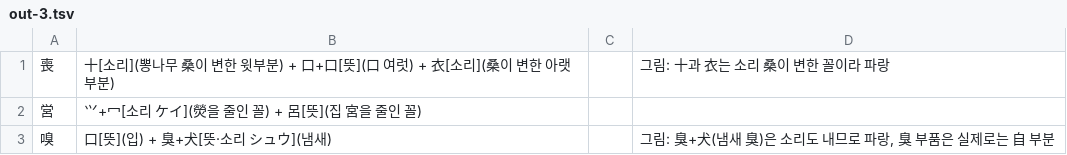
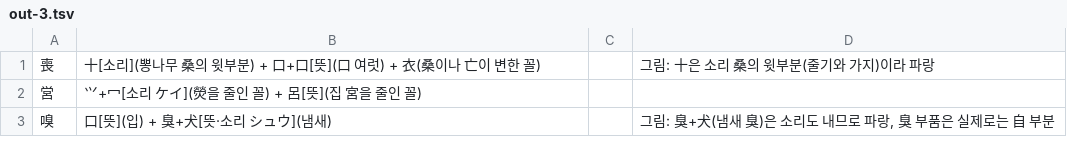
Before and after one commit to ggumtak/test, a TSV file: tools/origin/kosei/out-3.tsv, drawn as a sheet; only a part is shown; the diff names each change by its address in the sheet, - before the commit and + after, or states it on an @@ line.

```diff
--- a/tools/origin/kosei/out-3.tsv
+++ b/tools/origin/kosei/out-3.tsv
-B1: …나무 桑이 변한 윗부분) + 口+口[뜻](口 여럿) + 衣[소리](桑이 변한 아랫부분)
+B1: …나무 桑의 윗부분) + 口+口[뜻](口 여럿) + 衣(桑이나 亡이 변한 꼴)
-D1: 그림: 十과 衣는 소리 桑이 변한 꼴이라 파랑
+D1: 그림: 十은 소리 桑의 윗부분(줄기와 가지)이라 파랑
```
